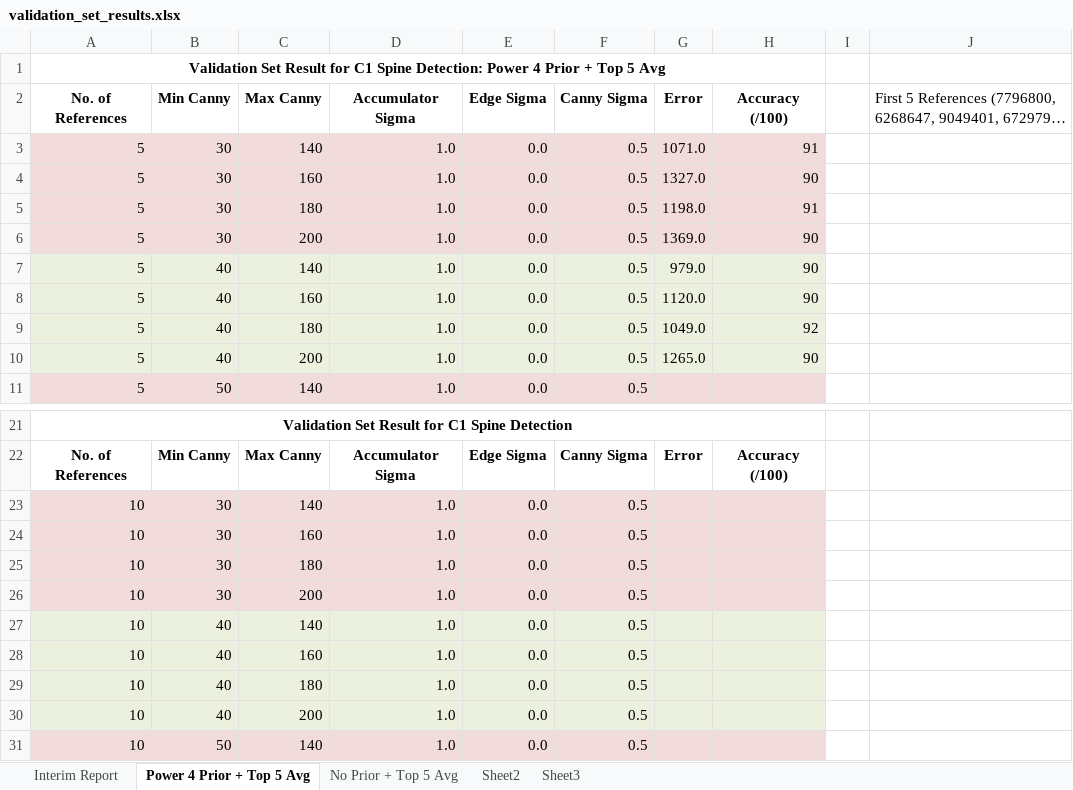
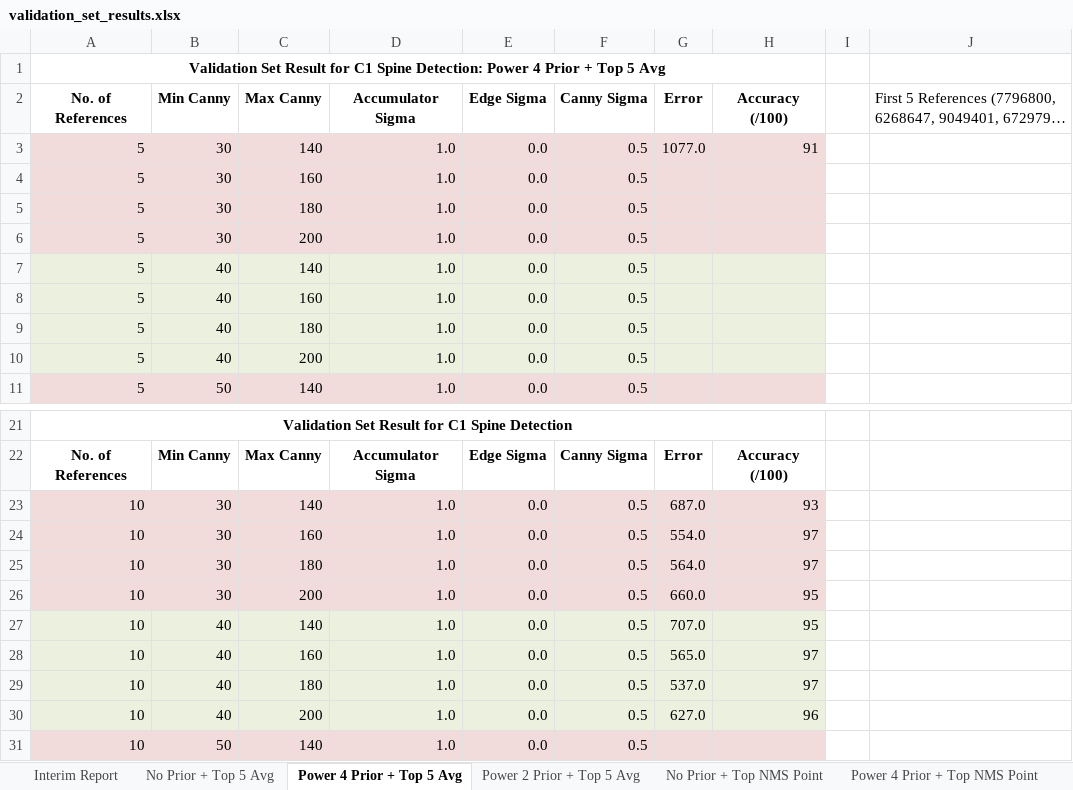
Before and after one commit to youyoons/Undergraduate_Thesis_Scripts, an Excel workbook: GHT/validation_set_results.xlsx, sheet Power 4 Prior + Top 5 Avg, drawn as a sheet; only a part is shown, gaps mark what is left out; long unchanged cells end in …; values as stored, in another font and other column widths than the file's, no borders; the diff names each change by its address in the sheet, - before the commit and + after, or states it on an @@ line.

```diff
--- a/GHT/validation_set_results.xlsx (sheet Power 4 Prior + Top 5 Avg)
+++ b/GHT/validation_set_results.xlsx (sheet Power 4 Prior + Top 5 Avg)
-sheet tab: Sheet2
-sheet tab: Sheet3
+sheet tab: Power 2 Prior + Top 5 Avg
+sheet tab: No Prior + Top NMS Point
+sheet tab: Power 4 Prior + Top NMS Point
@@ sheet tab order changed: Interim Report | No Prior + Top 5 Avg | Power 4 Prior + Top 5 Avg | Power 2 Prior + Top 5 Avg | No Prior + Top NMS Point | Power 4 Prior + Top NMS Point @@
-G3 (Error): 1071.0
+G3 (Error): 1077.0
-G4 (Error): 1327.0
+G4 (Error): (empty)
-H4 (Accuracy (/100)): 90
+H4 (Accuracy (/100)): (empty)
-G5 (Error): 1198.0
+G5 (Error): (empty)
-H5 (Accuracy (/100)): 91
+H5 (Accuracy (/100)): (empty)
-G6 (Error): 1369.0
+G6 (Error): (empty)
-H6:H8 (Accuracy (/100)): 90
+H6:H8 (Accuracy (/100)): (empty)
-G7 (Error): 979.0
+G7 (Error): (empty)
-G8 (Error): 1120.0
+G8 (Error): (empty)
-G9 (Error): 1049.0
+G9 (Error): (empty)
-H9 (Accuracy (/100)): 92
+H9 (Accuracy (/100)): (empty)
-G10 (Error): 1265.0
+G10 (Error): (empty)
-H10 (Accuracy (/100)): 90
+H10 (Accuracy (/100)): (empty)
-G23 (Error): (empty)
+G23 (Error): 687.0
-H23 (Accuracy (/100)): (empty)
+H23 (Accuracy (/100)): 93
-G24 (Error): (empty)
+G24 (Error): 554.0
-H24:H25 (Accuracy (/100)): (empty)
+H24:H25 (Accuracy (/100)): 97
-G25 (Error): (empty)
+G25 (Error): 564.0
-G26 (Error): (empty)
+G26 (Error): 660.0
-H26:H27 (Accuracy (/100)): (empty)
+H26:H27 (Accuracy (/100)): 95
-G27 (Error): (empty)
+G27 (Error): 707.0
-G28 (Error): (empty)
+G28 (Error): 565.0
-H28:H29 (Accuracy (/100)): (empty)
+H28:H29 (Accuracy (/100)): 97
-G29 (Error): (empty)
+G29 (Error): 537.0
-G30 (Error): (empty)
+G30 (Error): 627.0
-H30 (Accuracy (/100)): (empty)
+H30 (Accuracy (/100)): 96
```
Also changed, not shown: sheet No Prior + Top 5 Avg.
